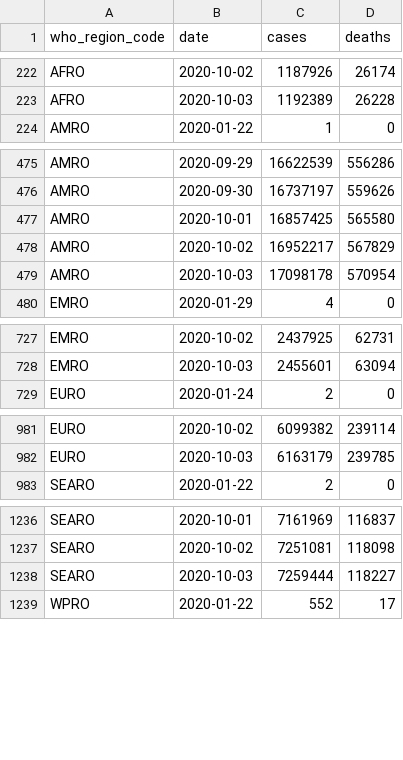
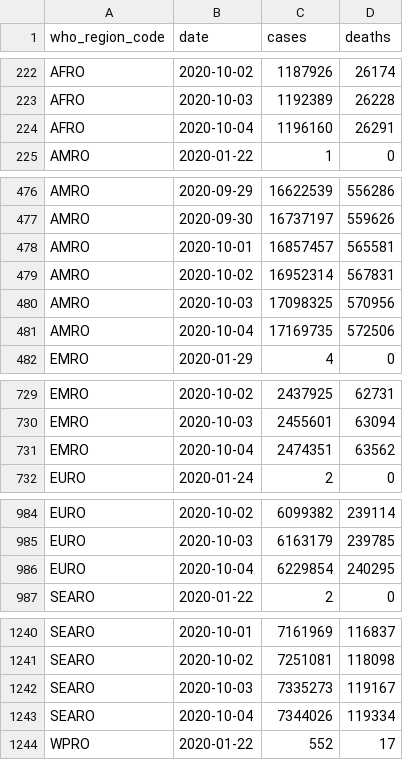
Before and after one commit to covid-open-data/xform-casecount-jhu, a CSV file: output/who_regions.csv, drawn as a sheet; only a part is shown, gaps mark what is left out; the diff covers the shown part only.

```diff
--- a/output/who_regions.csv
+++ b/output/who_regions.csv
@@ -223,2 +223,3 @@ AFRO,2020-10-02,1187926,26174
 AFRO,2020-10-03,1192389,26228
+AFRO,2020-10-04,1196160,26291
 AMRO,2020-01-22,1,0
@@ -476,5 +477,6 @@ AMRO,2020-09-29,16622539,556286
 AMRO,2020-09-30,16737197,559626
-AMRO,2020-10-01,16857425,565580
-AMRO,2020-10-02,16952217,567829
-AMRO,2020-10-03,17098178,570954
+AMRO,2020-10-01,16857457,565581
+AMRO,2020-10-02,16952314,567831
+AMRO,2020-10-03,17098325,570956
+AMRO,2020-10-04,17169735,572506
 EMRO,2020-01-29,4,0
@@ -728,2 +730,3 @@ EMRO,2020-10-02,2437925,62731
 EMRO,2020-10-03,2455601,63094
+EMRO,2020-10-04,2474351,63562
 EURO,2020-01-24,2,0
@@ -982,2 +985,3 @@ EURO,2020-10-02,6099382,239114
 EURO,2020-10-03,6163179,239785
+EURO,2020-10-04,6229854,240295
 SEARO,2020-01-22,2,0
@@ -1237,3 +1241,4 @@ SEARO,2020-10-01,7161969,116837
 SEARO,2020-10-02,7251081,118098
-SEARO,2020-10-03,7259444,118227
+SEARO,2020-10-03,7335273,119167
+SEARO,2020-10-04,7344026,119334
 WPRO,2020-01-22,552,17
```
Also changed, not shown: 1 added row elsewhere in this file, output/admin0/all.csv, output/continents.csv, 1 other file.
